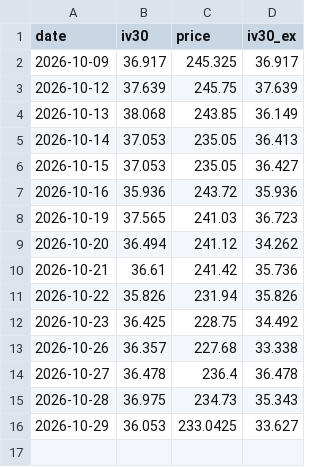
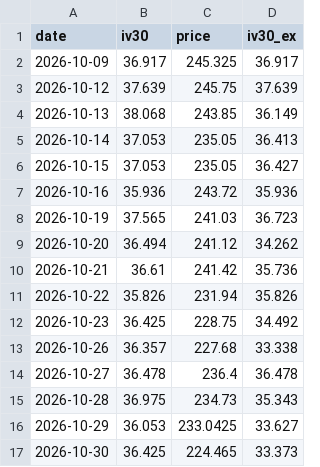
Before and after one commit to joellis7777/vol-wheel, a CSV file: data/iv_history/FNV.csv, drawn as a sheet.

```diff
--- a/data/iv_history/FNV.csv
+++ b/data/iv_history/FNV.csv
@@ -16 +16,2 @@ date,iv30,price,iv30_ex
 2026-10-29,36.053,233.0425,33.627
+2026-10-30,36.425,224.465,33.373
```
Also changed, not shown: data/iv_history/AMZN.csv, data/iv_history/CEG.csv, 17 other files.
